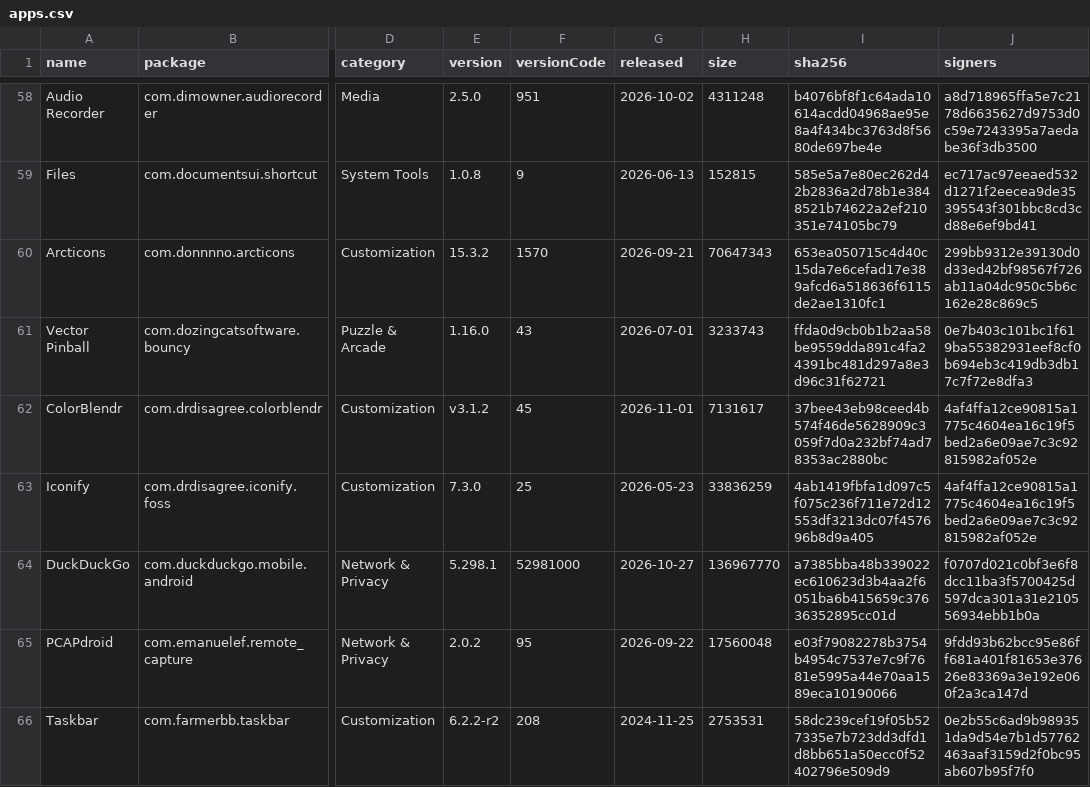
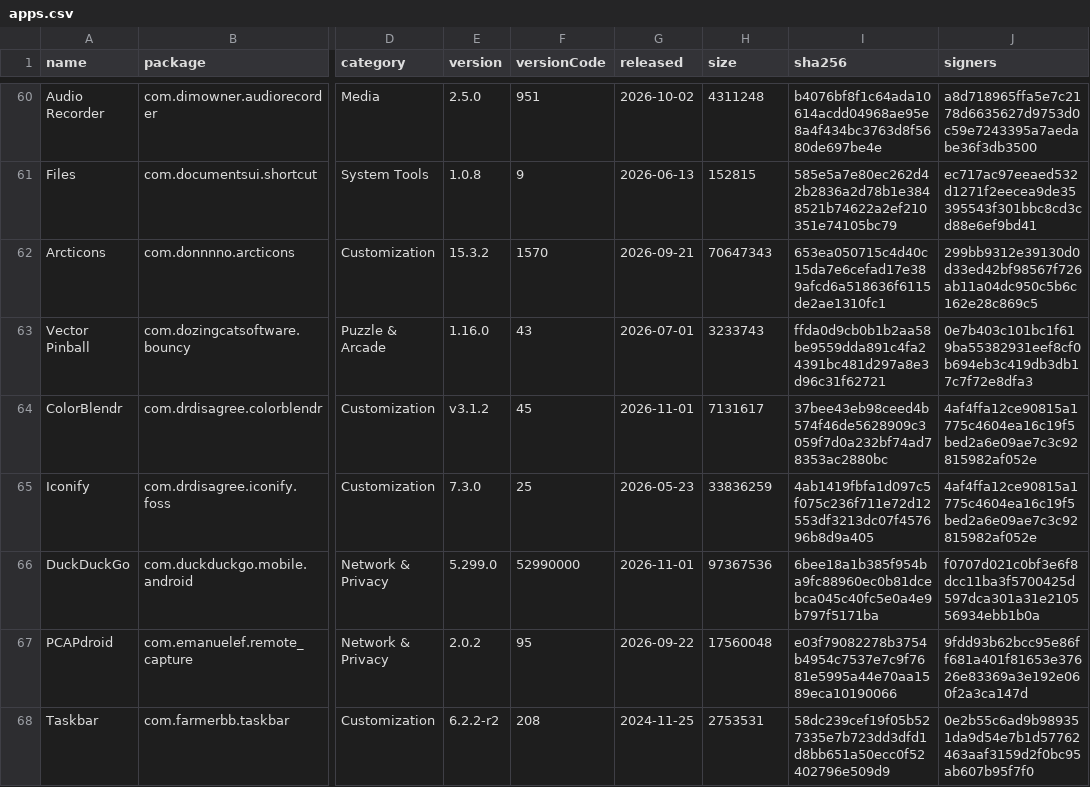
Before and after one commit to 2113apps/verified-android-apps, a CSV file: apps.csv, drawn as a sheet; only a part is shown, gaps mark what is left out; addresses are those after the commit; the diff covers the shown part only; the diff names each change by its address in the sheet, - before the commit and + after, or states it on an @@ line.

```diff
--- a/apps.csv
+++ b/apps.csv
-E66 (version): 5.298.1
+E66 (version): 5.299.0
-F66 (versionCode): 52981000
+F66 (versionCode): 52990000
-G66 (released): 2026-10-27
+G66 (released): 2026-11-01
-H66 (size): 136967770
+H66 (size): 97367536
-I66 (sha256): a7385bba48b339022ec610623d3b4aa2f6051ba6b415659c37636352895cc01d
+I66 (sha256): 6bee18a1b385f954ba9fc88960ec0b81dcebca045c40fc5e0a4e9b797f5171ba
```
Also changed, not shown: 7 added rows and 25 edited cells elsewhere in this file, 2 other files.
